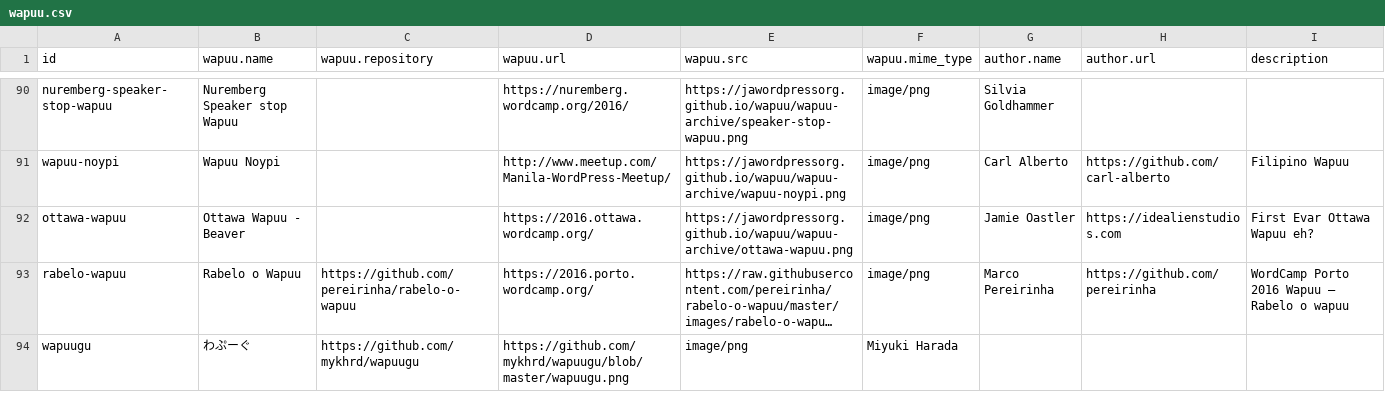
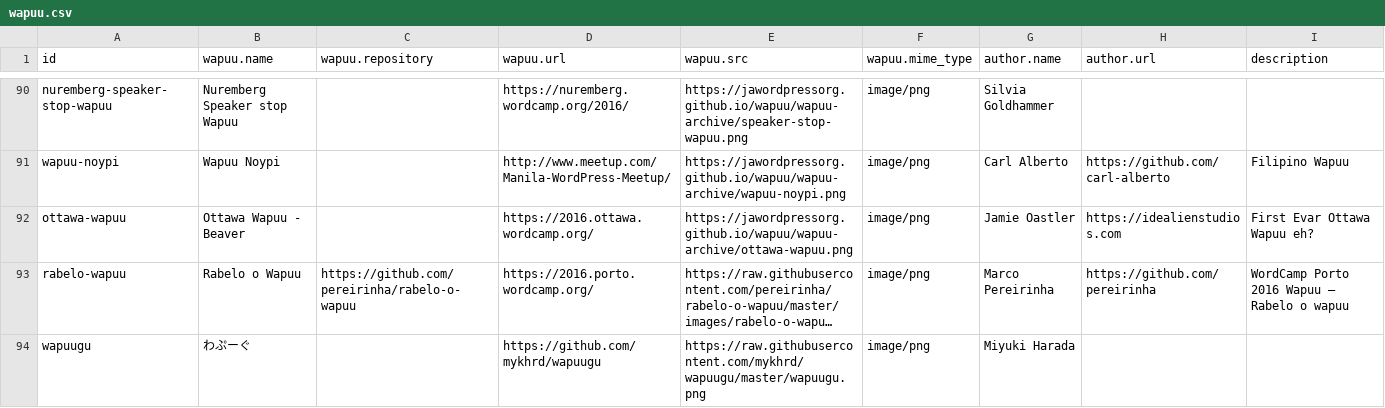
Before and after one commit to jawordpressorg/wapuu-api, a CSV file: wapuu.csv, drawn as a sheet; only a part is shown, gaps mark what is left out; long unchanged cells end in …; the diff names each change by its address in the sheet, - before the commit and + after, or states it on an @@ line.

Commit message:
fix format problem on line wapuugu

```diff
--- a/wapuu.csv
+++ b/wapuu.csv
-C94 (wapuu.repository): https://github.com/mykhrd/wapuugu
+C94 (wapuu.repository): (empty)
-D94 (wapuu.url): https://github.com/mykhrd/wapuugu/blob/master/wapuugu.png
+D94 (wapuu.url): https://github.com/mykhrd/wapuugu
-E94 (wapuu.src): image/png
+E94 (wapuu.src): https://raw.githubusercontent.com/mykhrd/wapuugu/master/wapuugu.png
-F94 (wapuu.mime_type): Miyuki Harada
+F94 (wapuu.mime_type): image/png
-G94 (author.name): (empty)
+G94 (author.name): Miyuki Harada
```
